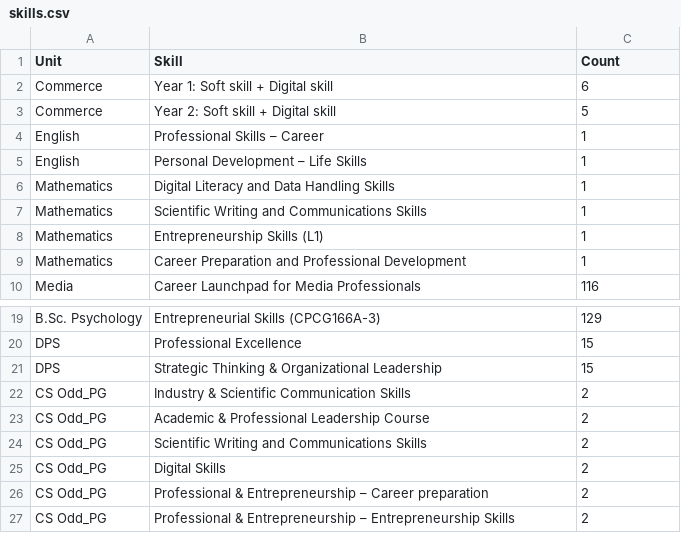
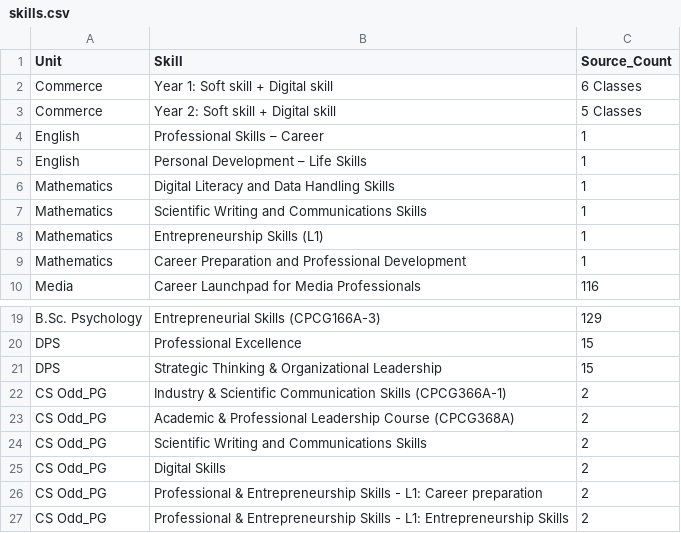
Before and after one commit to Aniket-14-07/tcls-yeshwantpur-dashboard, a CSV file: skills.csv, drawn as a sheet; only a part is shown, gaps mark what is left out.

```diff
--- a/skills.csv
+++ b/skills.csv
@@ -1,4 +1,4 @@
-Unit,Skill,Count
-Commerce,Year 1: Soft skill + Digital skill,6
-Commerce,Year 2: Soft skill + Digital skill,5
+Unit,Skill,Source_Count
+Commerce,Year 1: Soft skill + Digital skill,6 Classes
+Commerce,Year 2: Soft skill + Digital skill,5 Classes
 English,Professional Skills – Career,1
@@ -21,7 +21,7 @@ DPS,Professional Excellence,15
 DPS,Strategic Thinking & Organizational Leadership,15
-CS Odd_PG,Industry & Scientific Communication Skills,2
-CS Odd_PG,Academic & Professional Leadership Course,2
+CS Odd_PG,Industry & Scientific Communication Skills (CPCG366A-1),2
+CS Odd_PG,Academic & Professional Leadership Course (CPCG368A),2
 CS Odd_PG,Scientific Writing and Communications Skills,2
 CS Odd_PG,Digital Skills,2
-CS Odd_PG,Professional & Entrepreneurship – Career preparation,2
-CS Odd_PG,Professional & Entrepreneurship – Entrepreneurship Skills,2
+CS Odd_PG,Professional & Entrepreneurship Skills - L1: Career preparation,2
+CS Odd_PG,Professional & Entrepreneurship Skills - L1: Entrepreneurship Skills,2
```
Also changed, not shown: units.csv, 3 other files.
